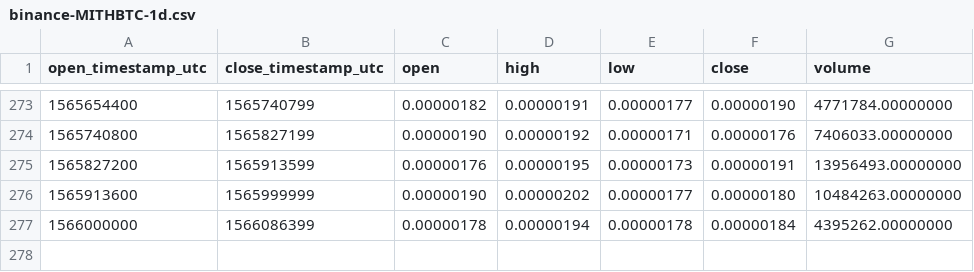
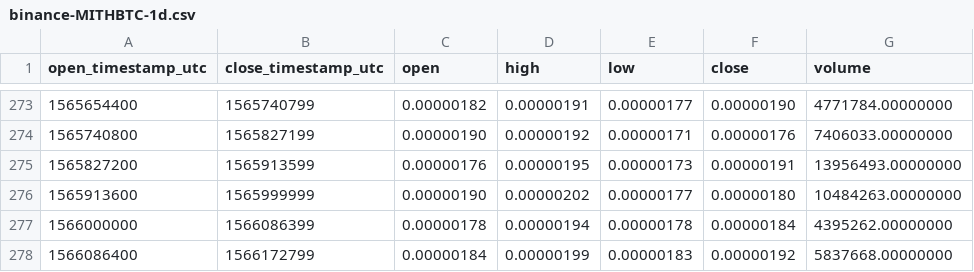
Before and after one commit to cryptobigbro/binance-MITHBTC, a CSV file: binance-MITHBTC-1d.csv, drawn as a sheet; only a part is shown, gaps mark what is left out.

```diff
--- a/binance-MITHBTC-1d.csv
+++ b/binance-MITHBTC-1d.csv
@@ -277 +277,2 @@ open_timestamp_utc,close_timestamp_utc,open,high,low,close,volume
 1566000000,1566086399,0.00000178,0.00000194,0.00000178,0.00000184,4395262.00000000
+1566086400,1566172799,0.00000184,0.00000199,0.00000183,0.00000192,5837668.00000000
```
Also changed, not shown: binance-MITHBTC-1h.csv.
